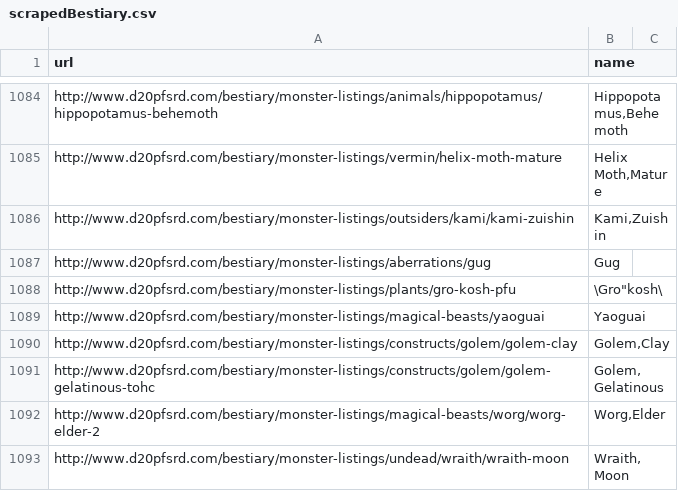
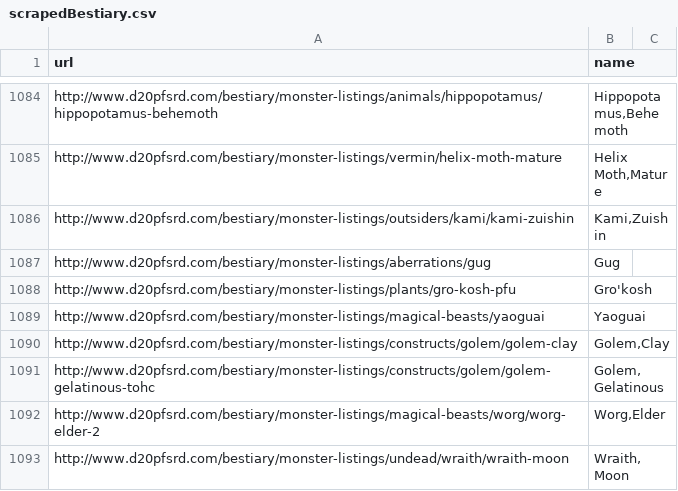
Before and after one commit to MattClucas/d20toolkit, a CSV file: util/bestiarySpider/scrapedBestiary.csv, drawn as a sheet; only a part is shown, gaps mark what is left out.

Commit message:
Changed Error from json to csv

```diff
--- a/util/bestiarySpider/scrapedBestiary.csv
+++ b/util/bestiarySpider/scrapedBestiary.csv
@@ -1087,3 +1087,3 @@ http://www.d20pfsrd.com/bestiary/monster-listings/outsiders/kami/kami-zuishin,"K
 http://www.d20pfsrd.com/bestiary/monster-listings/aberrations/gug,"Gug"
-http://www.d20pfsrd.com/bestiary/monster-listings/plants/gro-kosh-pfu,\Gro"kosh\
+http://www.d20pfsrd.com/bestiary/monster-listings/plants/gro-kosh-pfu,"Gro'kosh"
 http://www.d20pfsrd.com/bestiary/monster-listings/magical-beasts/yaoguai,"Yaoguai"
```
